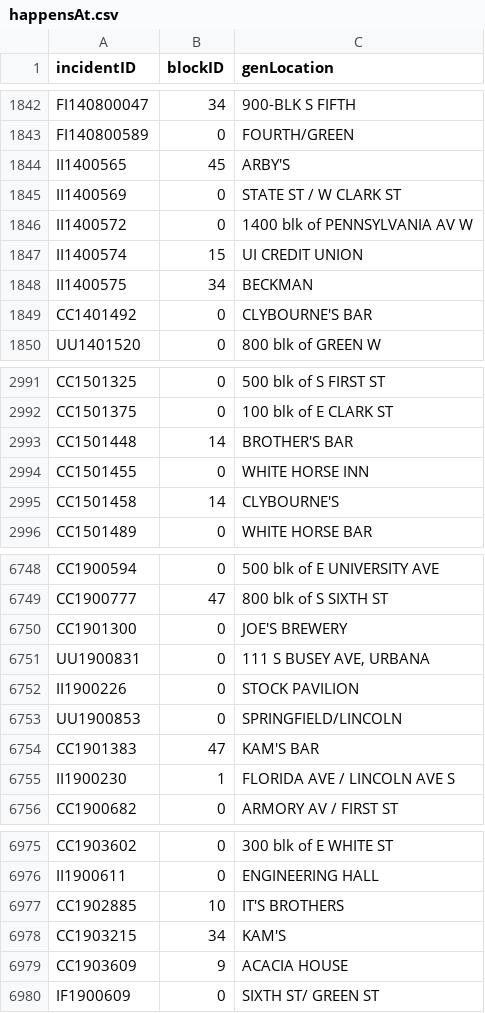
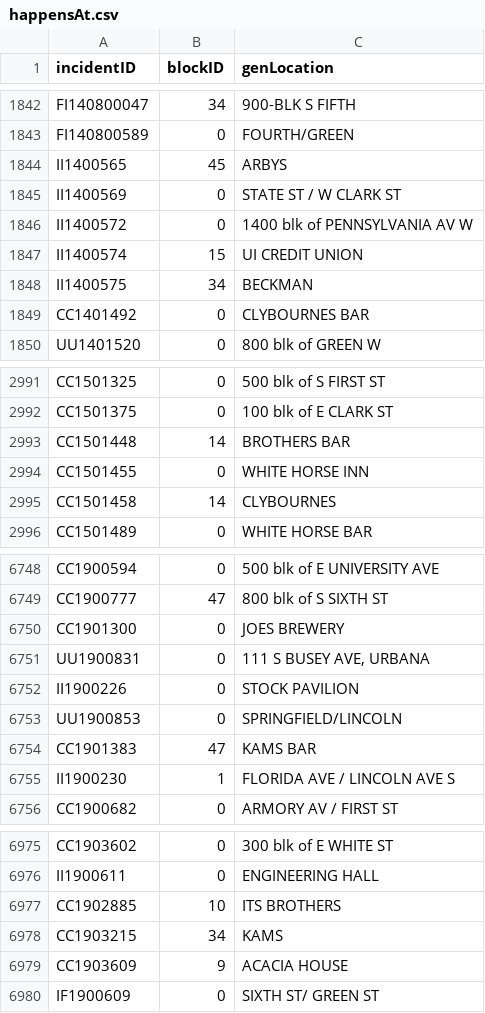
Before and after one commit to yashsaboo/CS411-Area51, a CSV file: Src/Convert_CSV/Data/happensAt.csv, drawn as a sheet; only a part is shown, gaps mark what is left out; the diff covers the shown part only.

```diff
--- a/Src/Convert_CSV/Data/happensAt.csv
+++ b/Src/Convert_CSV/Data/happensAt.csv
@@ -1843,3 +1843,3 @@ FI140800047,34,900-BLK S FIFTH
 FI140800589,0,FOURTH/GREEN
-II1400565,45,ARBY'S
+II1400565,45,ARBYS
 II1400569,0,STATE ST / W CLARK ST
@@ -1848,3 +1848,3 @@ II1400574,15,UI CREDIT UNION
 II1400575,34,BECKMAN
-CC1401492,0,CLYBOURNE'S BAR
+CC1401492,0,CLYBOURNES BAR
 UU1401520,0,800 blk of GREEN W
@@ -2992,5 +2992,5 @@ CC1501325,0,500 blk of S FIRST ST
 CC1501375,0,100 blk of E CLARK ST
-CC1501448,14,BROTHER'S BAR
+CC1501448,14,BROTHERS BAR
 CC1501455,0,WHITE HORSE INN
-CC1501458,14,CLYBOURNE'S
+CC1501458,14,CLYBOURNES
 CC1501489,0,WHITE HORSE BAR
@@ -6749,3 +6749,3 @@ CC1900594,0,500 blk of E UNIVERSITY AVE
 CC1900777,47,800 blk of S SIXTH ST
-CC1901300,0,JOE'S BREWERY
+CC1901300,0,JOES BREWERY
 UU1900831,0,"111 S BUSEY AVE, URBANA"
@@ -6753,3 +6753,3 @@ II1900226,0,STOCK PAVILION
 UU1900853,0,SPRINGFIELD/LINCOLN
-CC1901383,47,KAM'S BAR
+CC1901383,47,KAMS BAR
 II1900230,1,FLORIDA AVE / LINCOLN AVE S
@@ -6976,4 +6976,4 @@ CC1903602,0,300 blk of E WHITE ST
 II1900611,0,ENGINEERING HALL
-CC1902885,10,IT'S BROTHERS
-CC1903215,34,KAM'S
+CC1902885,10,ITS BROTHERS
+CC1903215,34,KAMS
 CC1903609,9,ACACIA HOUSE
```
Also changed, not shown: 96 edited cells elsewhere in this file, Src/Convert_CSV/Data/processedDatset.csv, 3 other files.
